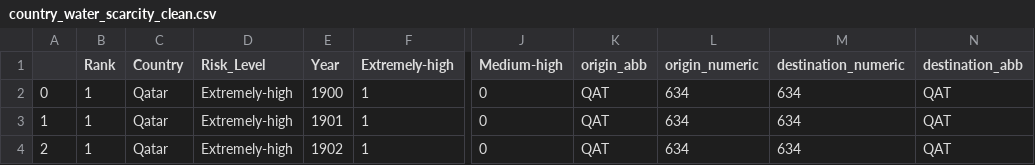
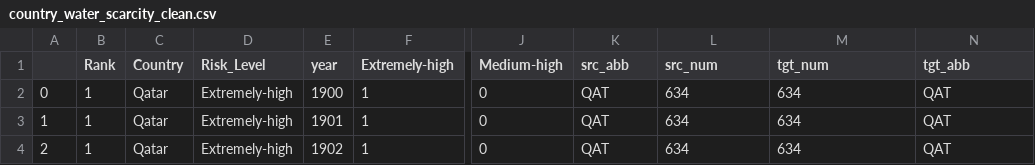
Before and after one commit to chitwankaudan/6242Project, a CSV file: Data/CleanData/country_water_scarcity_clean.csv, drawn as a sheet; only a part is shown, gaps mark what is left out; the diff names each change by its address in the sheet, - before the commit and + after, or states it on an @@ line.

```diff
--- a/Data/CleanData/country_water_scarcity_clean.csv
+++ b/Data/CleanData/country_water_scarcity_clean.csv
-E1: Year
+E1: year
-K1: origin_abb
+K1: src_abb
-L1: origin_numeric
+L1: src_num
-M1: destination_numeric
+M1: tgt_num
-N1: destination_abb
+N1: tgt_abb
```
Also changed, not shown: Data/CleanData/Democracy-Autocracy-score-csv.csv, Data/CleanData/GDP_per_cap_clean.csv, 4 other files.
